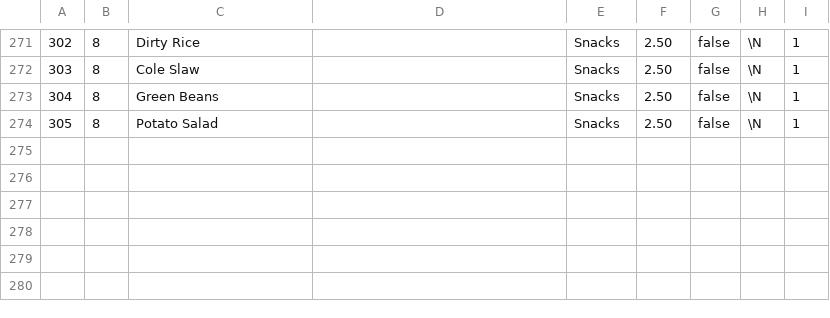
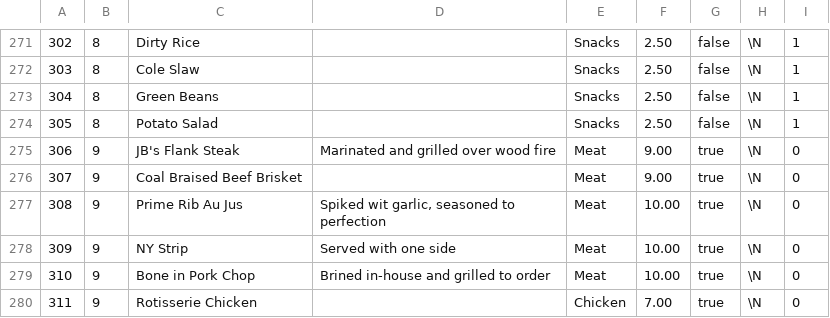
Before and after one commit to samanthasiegel/Fava, a CSV file: food_items2.csv, drawn as a sheet; only a part is shown, gaps mark what is left out; the diff names each change by its address in the sheet, - before the commit and + after, or states it on an @@ line.

Commit message:
Added CSV for restaurants in Baltimore (to show we can handle large data)

```diff
--- a/food_items2.csv
+++ b/food_items2.csv
+row 275: 306 | 9 | JB's Flank Steak | Marinated and grilled over wood fire | Meat | 9.00 | true | \N | 0
+row 276: 307 | 9 | Coal Braised Beef Brisket |  | Meat | 9.00 | true | \N | 0
+row 277: 308 | 9 | Prime Rib Au Jus | Spiked wit garlic, seasoned to perfection | Meat | 10.00 | true | \N | 0
+row 278: 309 | 9 | NY Strip | Served with one side | Meat | 10.00 | true | \N | 0
+row 279: 310 | 9 | Bone in Pork Chop | Brined in-house and grilled to order | Meat | 10.00 | true | \N | 0
+row 280: 311 | 9 | Rotisserie Chicken |  | Chicken | 7.00 | true | \N | 0
```
Also changed, not shown: restaurants.csv, sizes.csv, 3 other files.
